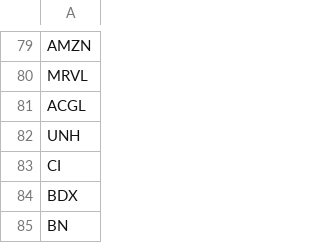
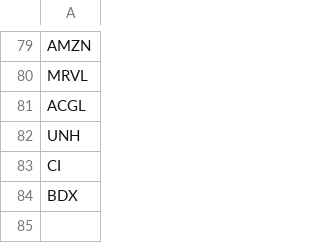
Before and after one commit to dakara32/GPT_Code, a CSV file: candidate_tickers.csv, drawn as a sheet; only a part is shown, gaps mark what is left out; the diff names each change by its address in the sheet, - before the commit and + after, or states it on an @@ line.

Commit message:
candidate_tickers.csv を更新

```diff
--- a/candidate_tickers.csv
+++ b/candidate_tickers.csv
-row 85: BN
```
